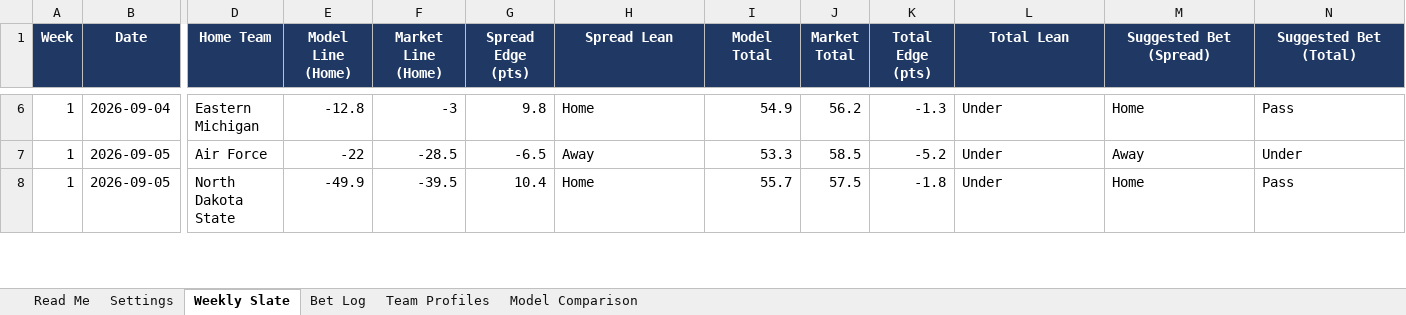
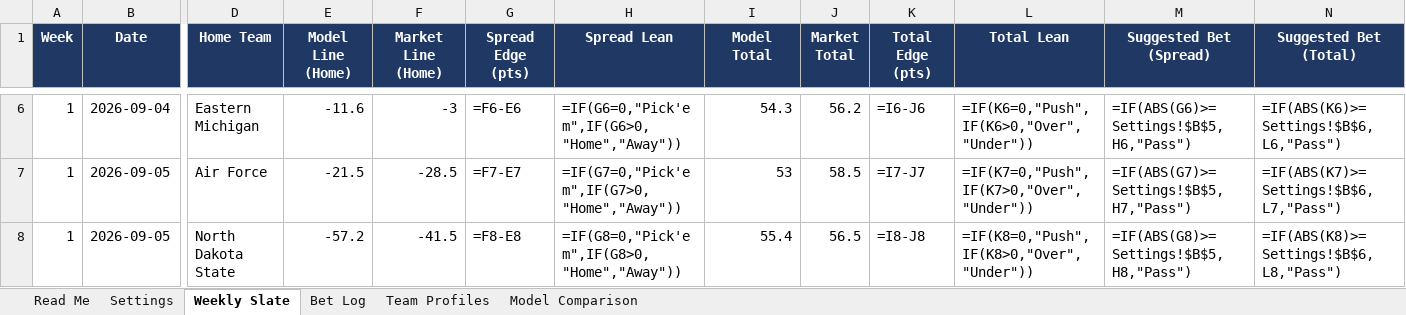
Before and after one commit to colea223/mdubcapping, an Excel workbook: excel/MW_Handicapping_Tracker.xlsx, sheet Weekly Slate, drawn as a sheet; only a part is shown, gaps mark what is left out; values as stored, in another font and other column widths than the file's, no borders; formulas without a stored value are shown as written; conditional formats not drawn; the diff covers the shown part only; the diff names each change by its address in the sheet, - before the commit and + after, or states it on an @@ line.

```diff
--- a/excel/MW_Handicapping_Tracker.xlsx (sheet Weekly Slate)
+++ b/excel/MW_Handicapping_Tracker.xlsx (sheet Weekly Slate)
-E6 (Model Line (Home)): -12.8
+E6 (Model Line (Home)): -11.6
-G6 (Spread Edge (pts)): 9.8
+G6 (Spread Edge (pts)): =F6-E6
-H6 (Spread Lean): Home
+H6 (Spread Lean): =IF(G6=0,"Pick'em",IF(G6>0,"Home","Away"))
-I6 (Model Total): 54.9
+I6 (Model Total): 54.3
-K6 (Total Edge (pts)): -1.3
+K6 (Total Edge (pts)): =I6-J6
-L6 (Total Lean): Under
+L6 (Total Lean): =IF(K6=0,"Push",IF(K6>0,"Over","Under"))
-M6 (Suggested Bet (Spread)): Home
+M6 (Suggested Bet (Spread)): =IF(ABS(G6)>=Settings!$B$5,H6,"Pass")
-N6 (Suggested Bet (Total)): Pass
+N6 (Suggested Bet (Total)): =IF(ABS(K6)>=Settings!$B$6,L6,"Pass")
-E7 (Model Line (Home)): -22
+E7 (Model Line (Home)): -21.5
-G7 (Spread Edge (pts)): -6.5
+G7 (Spread Edge (pts)): =F7-E7
-H7 (Spread Lean): Away
+H7 (Spread Lean): =IF(G7=0,"Pick'em",IF(G7>0,"Home","Away"))
-I7 (Model Total): 53.3
+I7 (Model Total): 53
-K7 (Total Edge (pts)): -5.2
+K7 (Total Edge (pts)): =I7-J7
-L7 (Total Lean): Under
+L7 (Total Lean): =IF(K7=0,"Push",IF(K7>0,"Over","Under"))
-M7 (Suggested Bet (Spread)): Away
+M7 (Suggested Bet (Spread)): =IF(ABS(G7)>=Settings!$B$5,H7,"Pass")
-N7 (Suggested Bet (Total)): Under
+N7 (Suggested Bet (Total)): =IF(ABS(K7)>=Settings!$B$6,L7,"Pass")
-E8 (Model Line (Home)): -49.9
+E8 (Model Line (Home)): -57.2
-F8 (Market Line (Home)): -39.5
+F8 (Market Line (Home)): -41.5
-G8 (Spread Edge (pts)): 10.4
+G8 (Spread Edge (pts)): =F8-E8
-H8 (Spread Lean): Home
+H8 (Spread Lean): =IF(G8=0,"Pick'em",IF(G8>0,"Home","Away"))
-I8 (Model Total): 55.7
+I8 (Model Total): 55.4
-J8 (Market Total): 57.5
+J8 (Market Total): 56.5
-K8 (Total Edge (pts)): -1.8
+K8 (Total Edge (pts)): =I8-J8
-L8 (Total Lean): Under
+L8 (Total Lean): =IF(K8=0,"Push",IF(K8>0,"Over","Under"))
-M8 (Suggested Bet (Spread)): Home
+M8 (Suggested Bet (Spread)): =IF(ABS(G8)>=Settings!$B$5,H8,"Pass")
-N8 (Suggested Bet (Total)): Pass
+N8 (Suggested Bet (Total)): =IF(ABS(K8)>=Settings!$B$6,L8,"Pass")
```
Also changed, not shown: 83 edited cells elsewhere in this sheet, sheet Bet Log, sheet Team Profiles, 20 other files.
